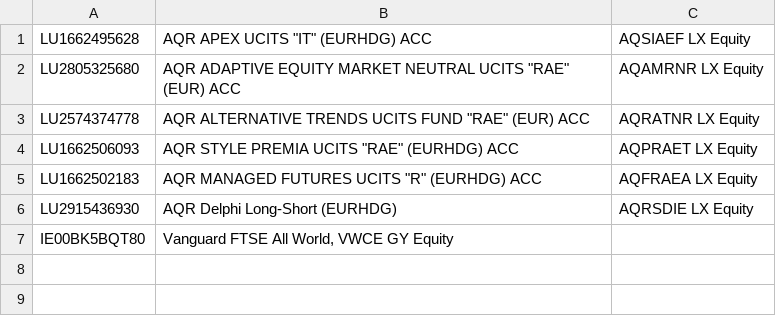
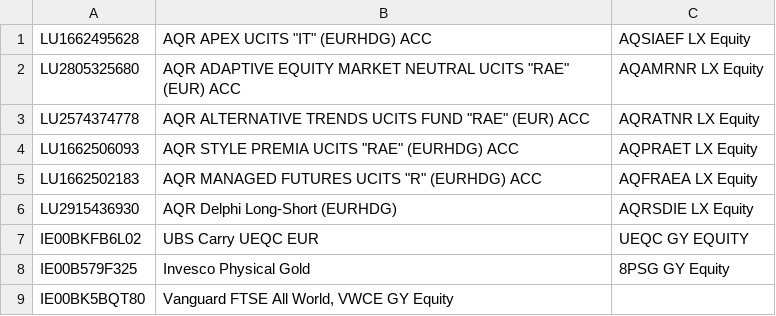
Before and after one commit to henningcodes/fund-comparison, a CSV file: tickerlist.csv, drawn as a sheet; the diff names each change by its address in the sheet, - before the commit and + after, or states it on an @@ line.

```diff
--- a/tickerlist.csv
+++ b/tickerlist.csv
+row 7: IE00BKFB6L02 | UBS Carry UEQC EUR | UEQC GY EQUITY
+row 8: IE00B579F325 | Invesco Physical Gold | 8PSG GY Equity
```
Also changed, not shown: 1 other file.
